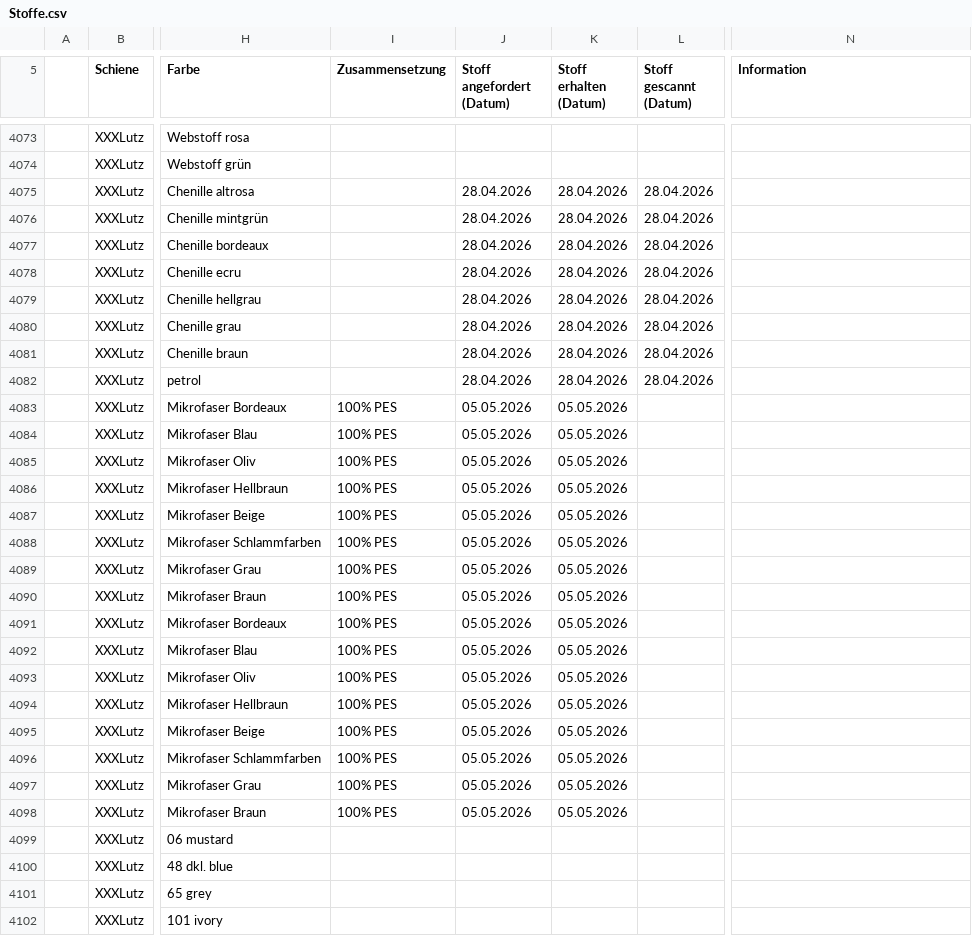
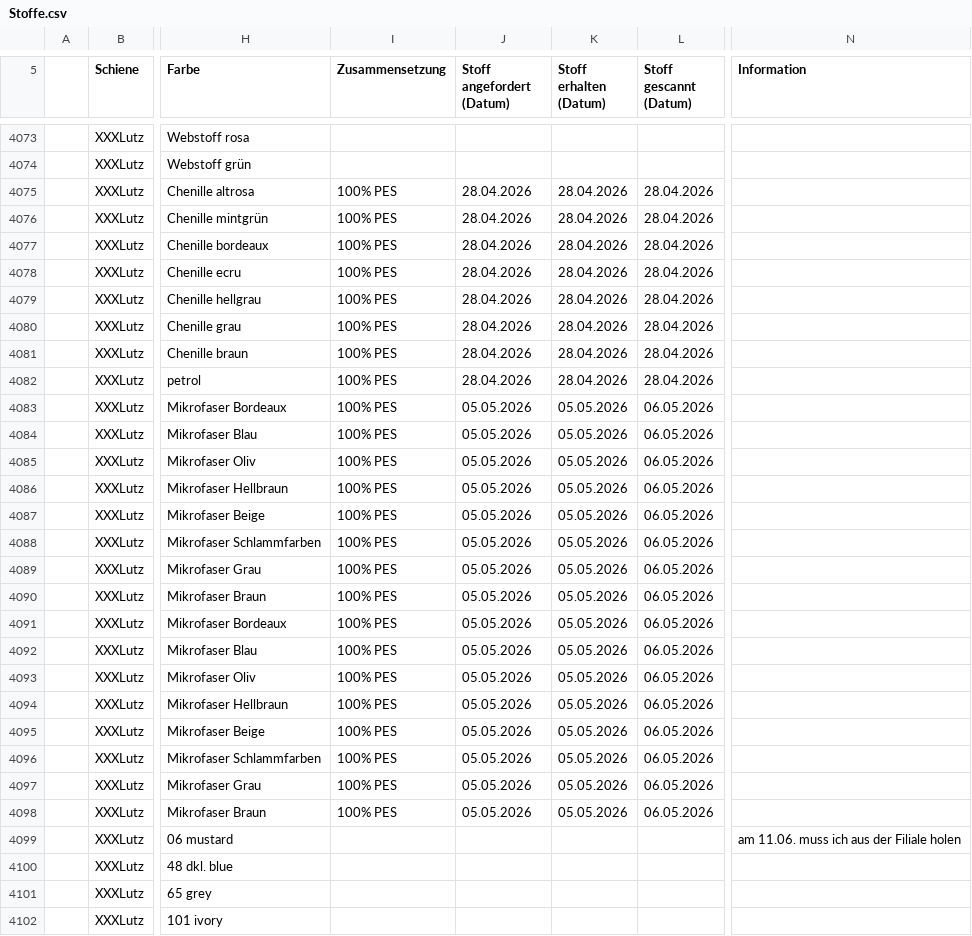
Before and after one commit to WALM-DC/WebTools, a CSV file: public/Stoffe.csv, drawn as a sheet; only a part is shown, gaps mark what is left out; the diff names each change by its address in the sheet, - before the commit and + after, or states it on an @@ line.

```diff
--- a/public/Stoffe.csv
+++ b/public/Stoffe.csv
-I4075:I4082 (Zusammensetzung): (empty)
+I4075:I4082 (Zusammensetzung): 100% PES
-L4083:L4098 (Stoff gescannt (Datum)): (empty)
+L4083:L4098 (Stoff gescannt (Datum)): 06.05.2026
-N4099 (Information): (empty)
+N4099 (Information): am 11.06. muss ich aus der Filiale holen
```
Also changed, not shown: 1 other file.
